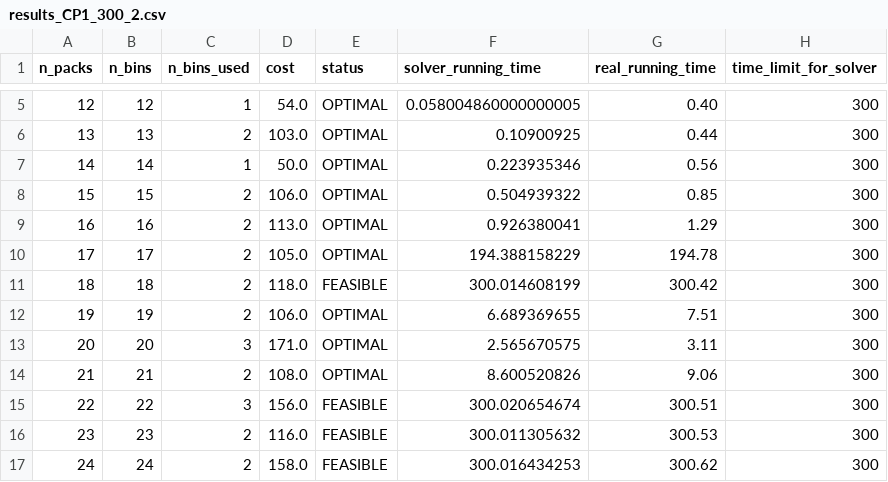
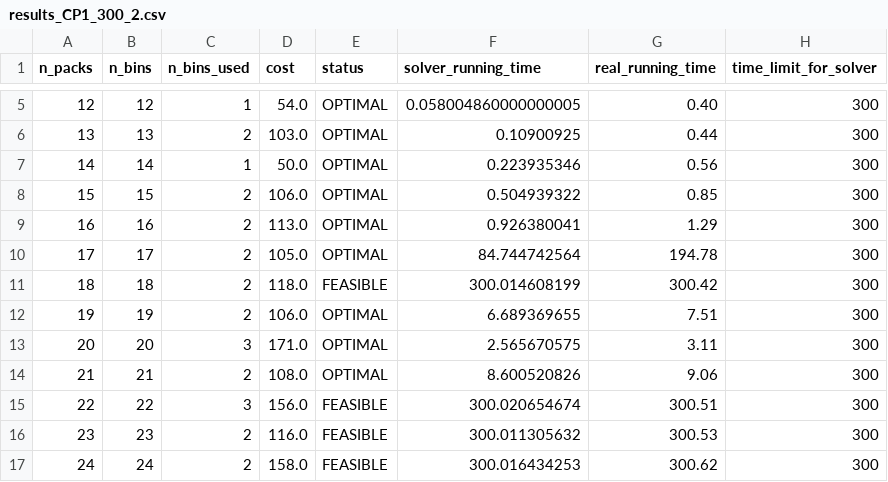
Before and after one commit to phannhat17/mini-project-optimization, a CSV file: results/results_CP1/results_CP1_300_2.csv, drawn as a sheet; only a part is shown, gaps mark what is left out.

```diff
--- a/results/results_CP1/results_CP1_300_2.csv
+++ b/results/results_CP1/results_CP1_300_2.csv
@@ -9,3 +9,3 @@ n_packs, n_bins, n_bins_used, cost, status, solver_running_time, real_running_ti
 16,16,2,113.0,OPTIMAL,0.926380041,1.29,300,
-17,17,2,105.0,OPTIMAL,194.388158229,194.78,300,
+17,17,2,105.0,OPTIMAL,84.744742564,194.78,300,
 18,18,2,118.0,FEASIBLE,300.014608199,300.42,300,
```
Also changed, not shown: results/results_CP1/results_CP1_300_1.csv, 1 other file.
